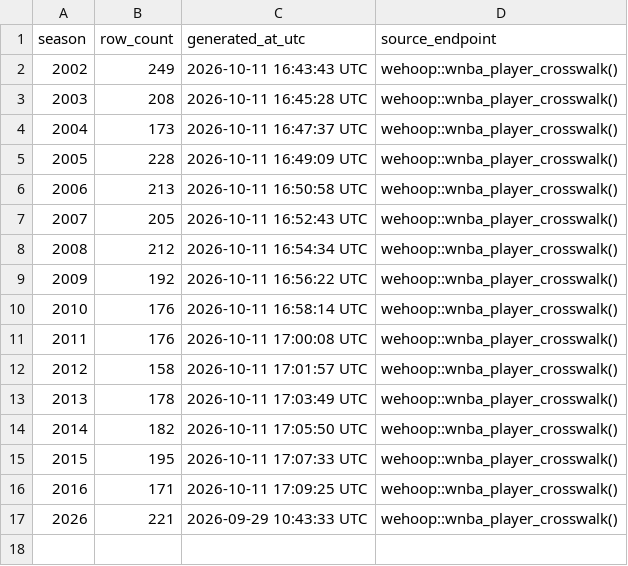
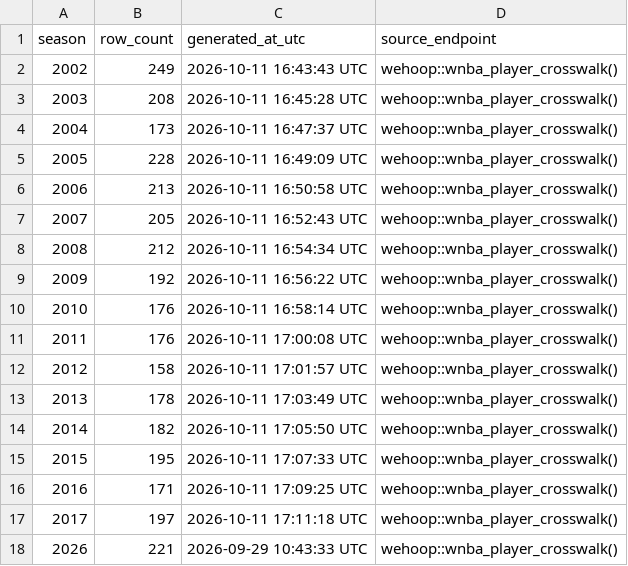
Before and after one commit to sportsdataverse/wehoop-wnba-data, a CSV file: wnba/crosswalk/wnba_player_crosswalk_in_data_repo.csv, drawn as a sheet; the diff names each change by its address in the sheet, - before the commit and + after, or states it on an @@ line.

```diff
--- a/wnba/crosswalk/wnba_player_crosswalk_in_data_repo.csv
+++ b/wnba/crosswalk/wnba_player_crosswalk_in_data_repo.csv
+row 17: 2017 | 197 | 2026-10-11 17:11:18 UTC | wehoop::wnba_player_crosswalk()
```
Also changed, not shown: wnba/crosswalk/wnba_schedule_crosswalk_in_data_repo.csv, wnba/crosswalk/wnba_team_crosswalk_in_data_repo.csv, 3 other files.
